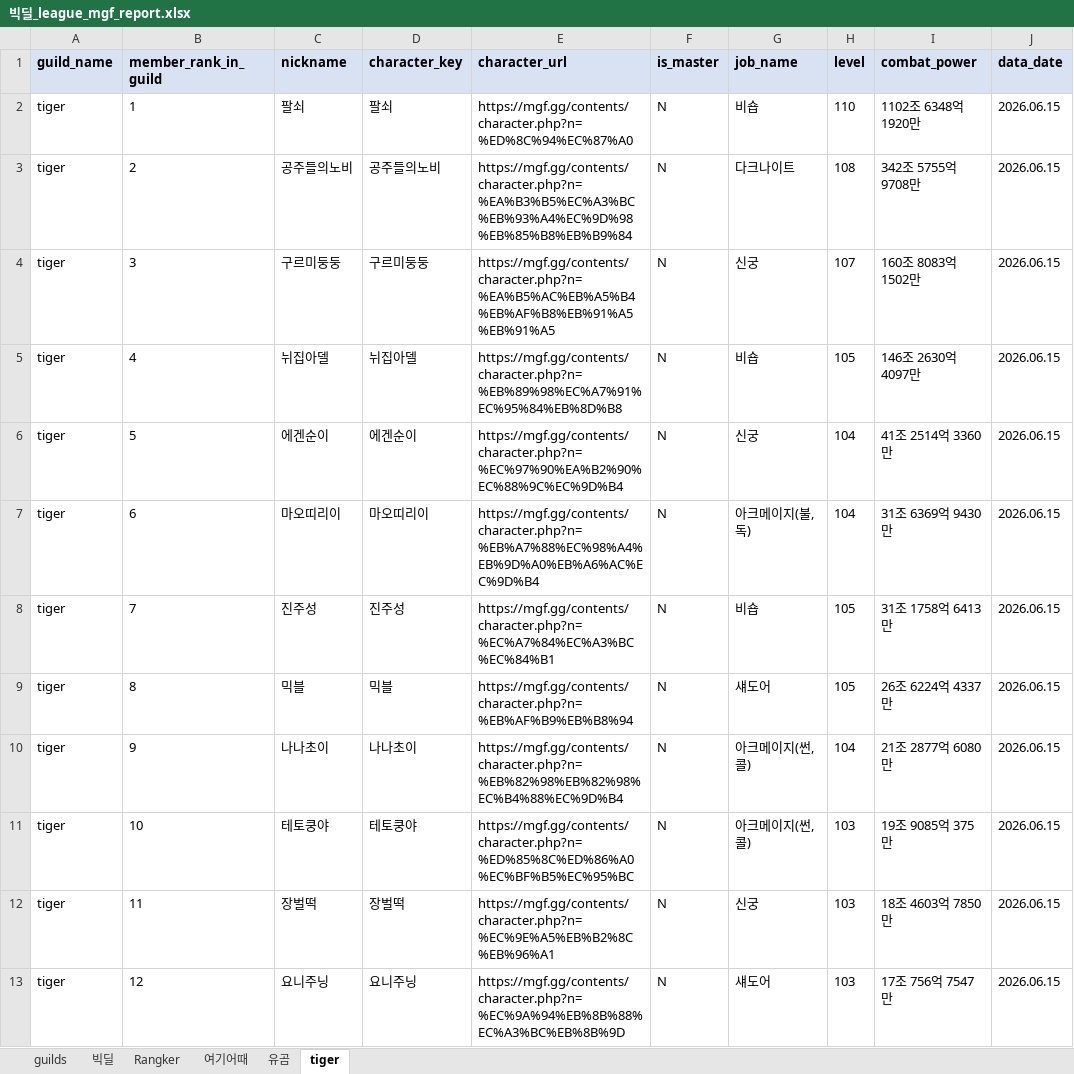
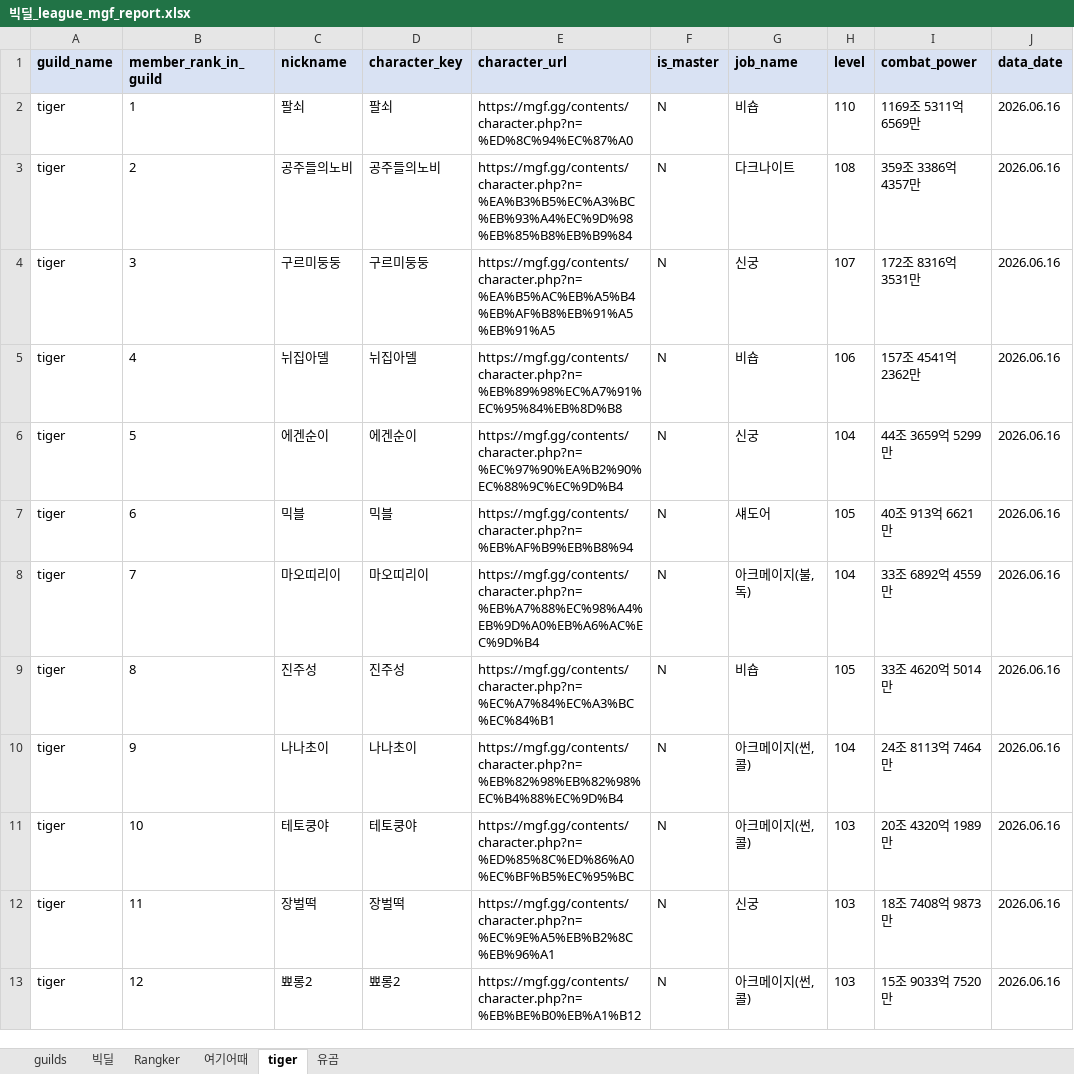
Before and after one commit to pogas/mgf_guild_match, an Excel workbook: reports/빅딜/빅딜_league_mgf_report.xlsx, sheet tiger, drawn as a sheet; only a part is shown; values as stored, in another font and other column widths than the file's, no borders; the diff covers the shown part only; the diff names each change by its address in the sheet, - before the commit and + after, or states it on an @@ line.

```diff
--- a/reports/빅딜/빅딜_league_mgf_report.xlsx (sheet tiger)
+++ b/reports/빅딜/빅딜_league_mgf_report.xlsx (sheet tiger)
@@ sheet tab order changed: guilds | 빅딜 | Rangker | 여기어때 | tiger | 유곰 @@
-I2 (combat_power): 1102조 6348억 1920만
+I2 (combat_power): 1169조 5311억 6569만
-J2:J13 (data_date): 2026.06.15
+J2:J13 (data_date): 2026.06.16
-I3 (combat_power): 342조 5755억 9708만
+I3 (combat_power): 359조 3386억 4357만
-I4 (combat_power): 160조 8083억 1502만
+I4 (combat_power): 172조 8316억 3531만
-H5 (level): 105
+H5 (level): 106
-I5 (combat_power): 146조 2630억 4097만
+I5 (combat_power): 157조 4541억 2362만
-I6 (combat_power): 41조 2514억 3360만
+I6 (combat_power): 44조 3659억 5299만
-C7 (nickname): 마오띠리이
+C7 (nickname): 믹블
-D7 (character_key): 마오띠리이
+D7 (character_key): 믹블
-E7 (character_url): https://mgf.gg/contents/character.php?n=%EB%A7%88%EC%98%A4%EB%9D%A0%EB%A6%AC%EC%9D%B4
+E7 (character_url): https://mgf.gg/contents/character.php?n=%EB%AF%B9%EB%B8%94
-G7 (job_name): 아크메이지(불,독)
+G7 (job_name): 섀도어
-H7 (level): 104
+H7 (level): 105
-I7 (combat_power): 31조 6369억 9430만
+I7 (combat_power): 40조 913억 6621만
-C8 (nickname): 진주성
+C8 (nickname): 마오띠리이
-D8 (character_key): 진주성
+D8 (character_key): 마오띠리이
-E8 (character_url): https://mgf.gg/contents/character.php?n=%EC%A7%84%EC%A3%BC%EC%84%B1
+E8 (character_url): https://mgf.gg/contents/character.php?n=%EB%A7%88%EC%98%A4%EB%9D%A0%EB%A6%AC%EC%9D%B4
-G8 (job_name): 비숍
+G8 (job_name): 아크메이지(불,독)
-H8 (level): 105
+H8 (level): 104
-I8 (combat_power): 31조 1758억 6413만
+I8 (combat_power): 33조 6892억 4559만
-C9 (nickname): 믹블
+C9 (nickname): 진주성
-D9 (character_key): 믹블
+D9 (character_key): 진주성
-E9 (character_url): https://mgf.gg/contents/character.php?n=%EB%AF%B9%EB%B8%94
+E9 (character_url): https://mgf.gg/contents/character.php?n=%EC%A7%84%EC%A3%BC%EC%84%B1
-G9 (job_name): 섀도어
+G9 (job_name): 비숍
-I9 (combat_power): 26조 6224억 4337만
+I9 (combat_power): 33조 4620억 5014만
-I10 (combat_power): 21조 2877억 6080만
+I10 (combat_power): 24조 8113억 7464만
-I11 (combat_power): 19조 9085억 375만
+I11 (combat_power): 20조 4320억 1989만
-I12 (combat_power): 18조 4603억 7850만
+I12 (combat_power): 18조 7408억 9873만
-C13 (nickname): 요니주닝
+C13 (nickname): 뾰롱2
-D13 (character_key): 요니주닝
+D13 (character_key): 뾰롱2
-E13 (character_url): https://mgf.gg/contents/character.php?n=%EC%9A%94%EB%8B%88%EC%A3%BC%EB%8B%9D
+E13 (character_url): https://mgf.gg/contents/character.php?n=%EB%BE%B0%EB%A1%B12
-G13 (job_name): 섀도어
+G13 (job_name): 아크메이지(썬,콜)
-I13 (combat_power): 17조 756억 7547만
+I13 (combat_power): 15조 9033억 7520만
```
Also changed, not shown: 1 removed row and 73 edited cells elsewhere in this sheet, sheet 여기어때, sheet Rangker, sheet 빅딜, sheet 유곰, sheet guilds, reports/빅딜/빅딜_training_mgf_report.xlsx, reports/셀린느/셀린느_league_mgf_report.xlsx, 34 other files.
